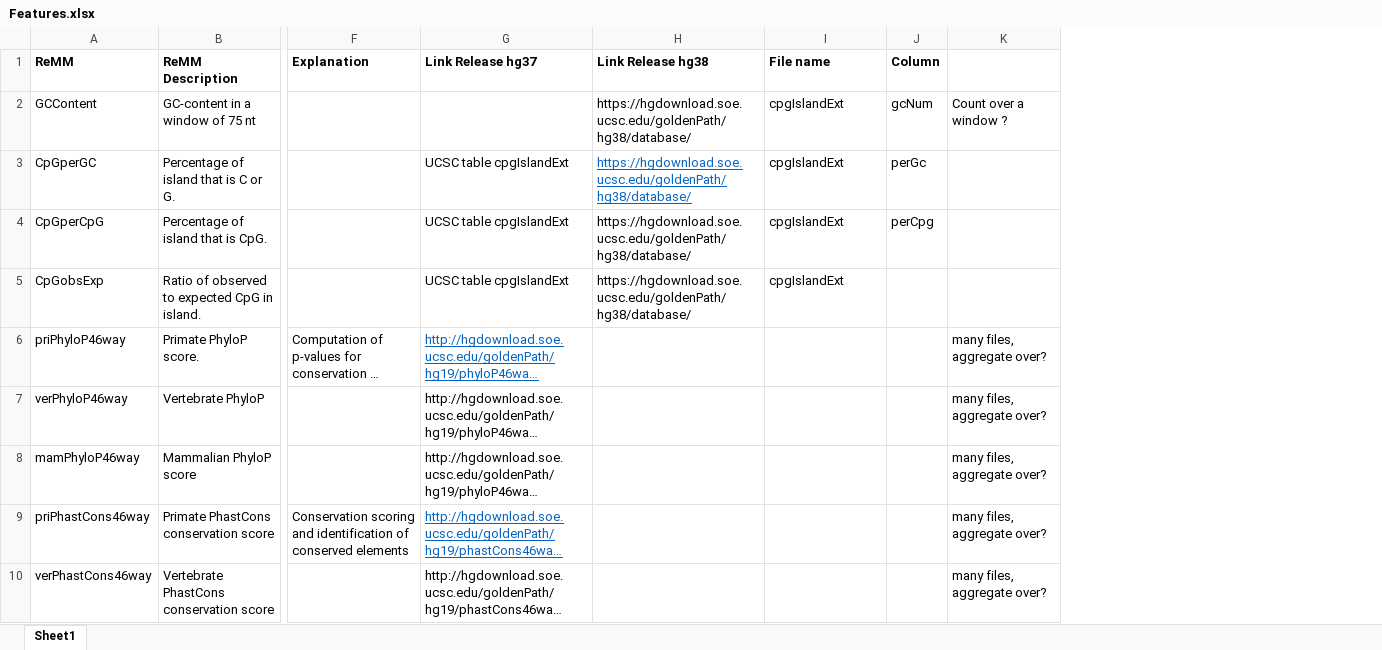
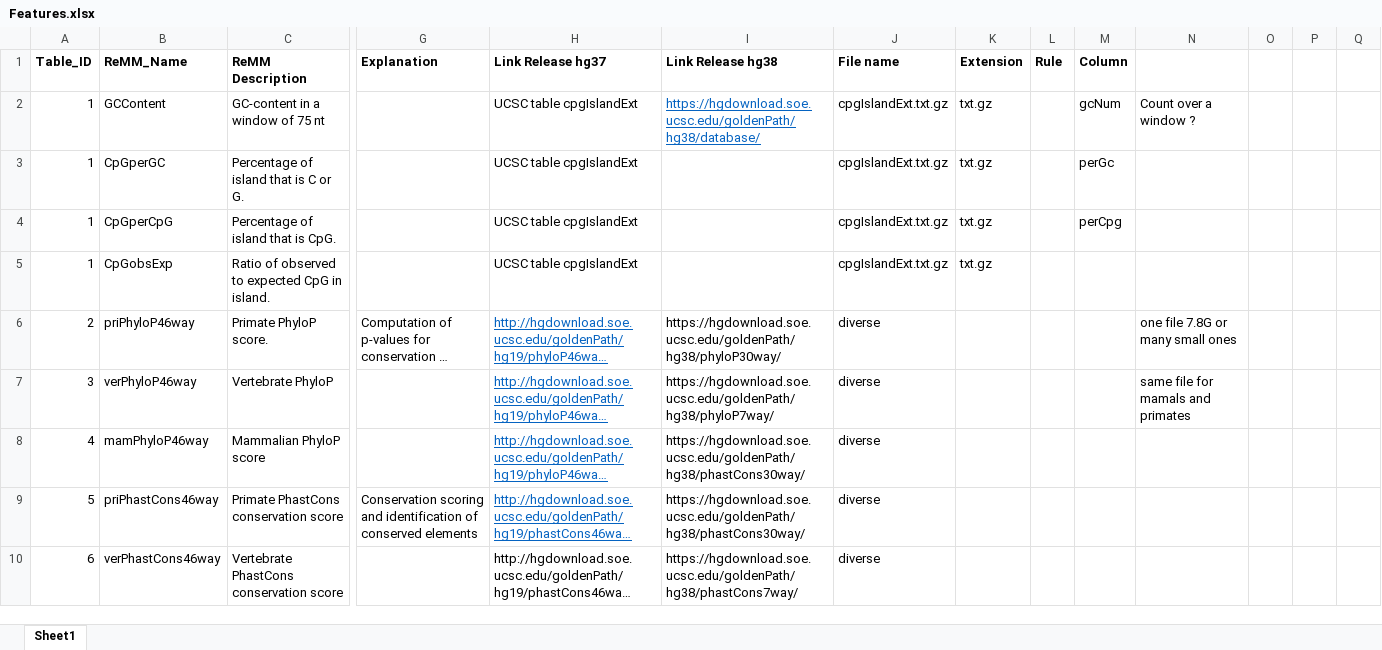
Before and after one commit to visze/MA, an Excel workbook: Features.xlsx, sheet Sheet1, drawn as a sheet; only a part is shown, gaps mark what is left out; long unchanged cells end in …; values as stored, in another font and other column widths than the file's, no borders; addresses are those after the commit; the diff covers the shown part only; the diff names each change by its address in the sheet, - before the commit and + after, or states it on an @@ line.

```diff
--- a/Features.xlsx (sheet Sheet1)
+++ b/Features.xlsx (sheet Sheet1)
+column A (Table_ID), rows 2-10: 1 | 1 | 1 | 1 | 2 | 3 | 4 | 5 | 6
+column K (Extension), rows 2-5: all txt.gz
+column L (Rule), empty
+column O, empty
+column P, empty
+column Q, empty
-B1: ReMM
+B1: ReMM_Name
-H2 (Link Release hg37): (empty)
+H2 (Link Release hg37): UCSC table cpgIslandExt
@@ I2 underline: off → on, text colour: black → #0563C1 @@
-J2:J5 (File name): cpgIslandExt
+J2:J5 (File name): cpgIslandExt.txt.gz
-I3:I5 (Link Release hg38): https://hgdownload.soe.ucsc.edu/goldenPath/hg38/database/
+I3:I5 (Link Release hg38): (empty)
-I6 (Link Release hg38): (empty)
+I6 (Link Release hg38): https://hgdownload.soe.ucsc.edu/goldenPath/hg38/phyloP30way/
-J6:J10 (File name): (empty)
+J6:J10 (File name): diverse
-N6: many files, aggregate over?
+N6: one file 7.8G or many small ones
@@ H7:H8 underline: off → on, text colour: black → #0563C1 @@
-I7 (Link Release hg38): (empty)
+I7 (Link Release hg38): https://hgdownload.soe.ucsc.edu/goldenPath/hg38/phyloP7way/
-N7: many files, aggregate over?
+N7: same file for mamals and primates
-I8:I9 (Link Release hg38): (empty)
+I8:I9 (Link Release hg38): https://hgdownload.soe.ucsc.edu/goldenPath/hg38/phastCons30way/
-N8:N10: many files, aggregate over?
+N8:N10: (empty)
-I10 (Link Release hg38): (empty)
+I10 (Link Release hg38): https://hgdownload.soe.ucsc.edu/goldenPath/hg38/phastCons7way/
```
Also changed, not shown: 12 edited cells and cell formats elsewhere in this sheet, 1 other file.
